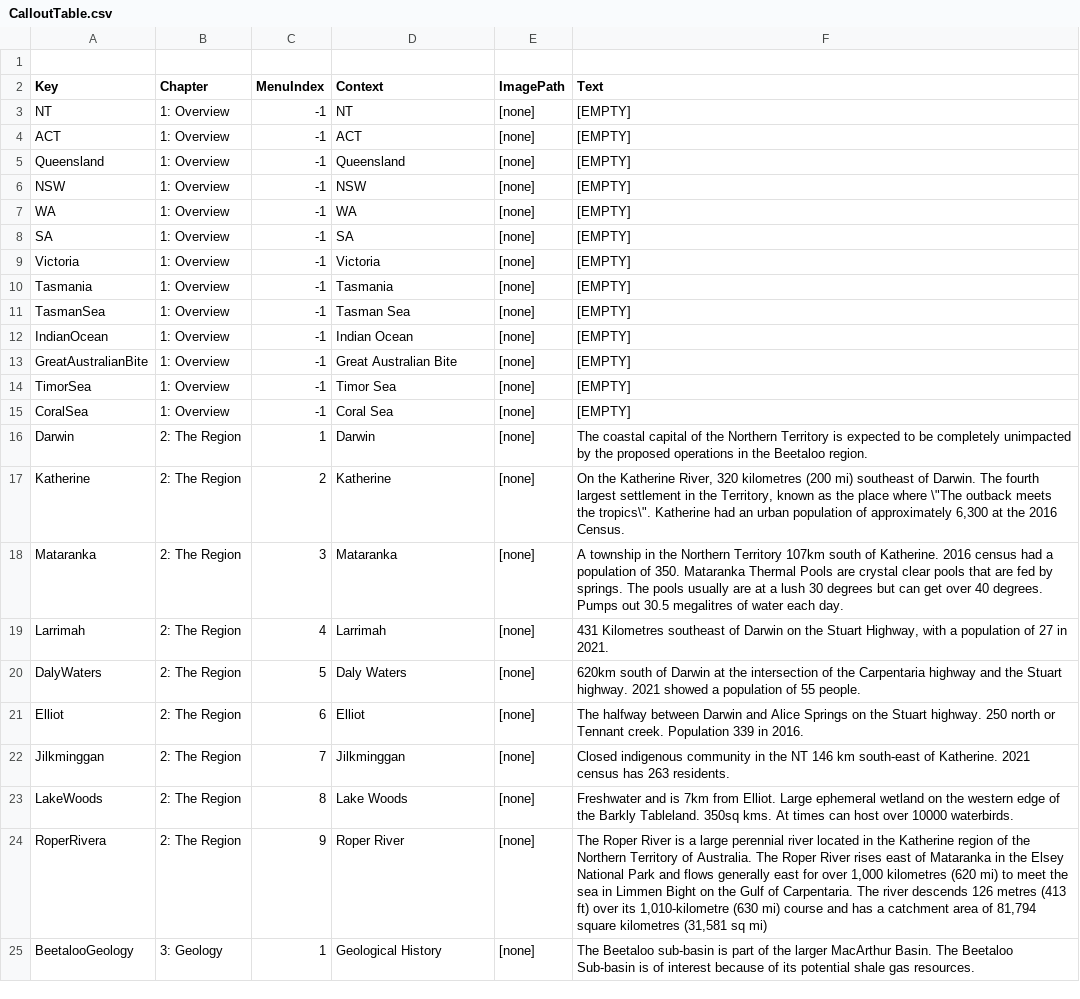
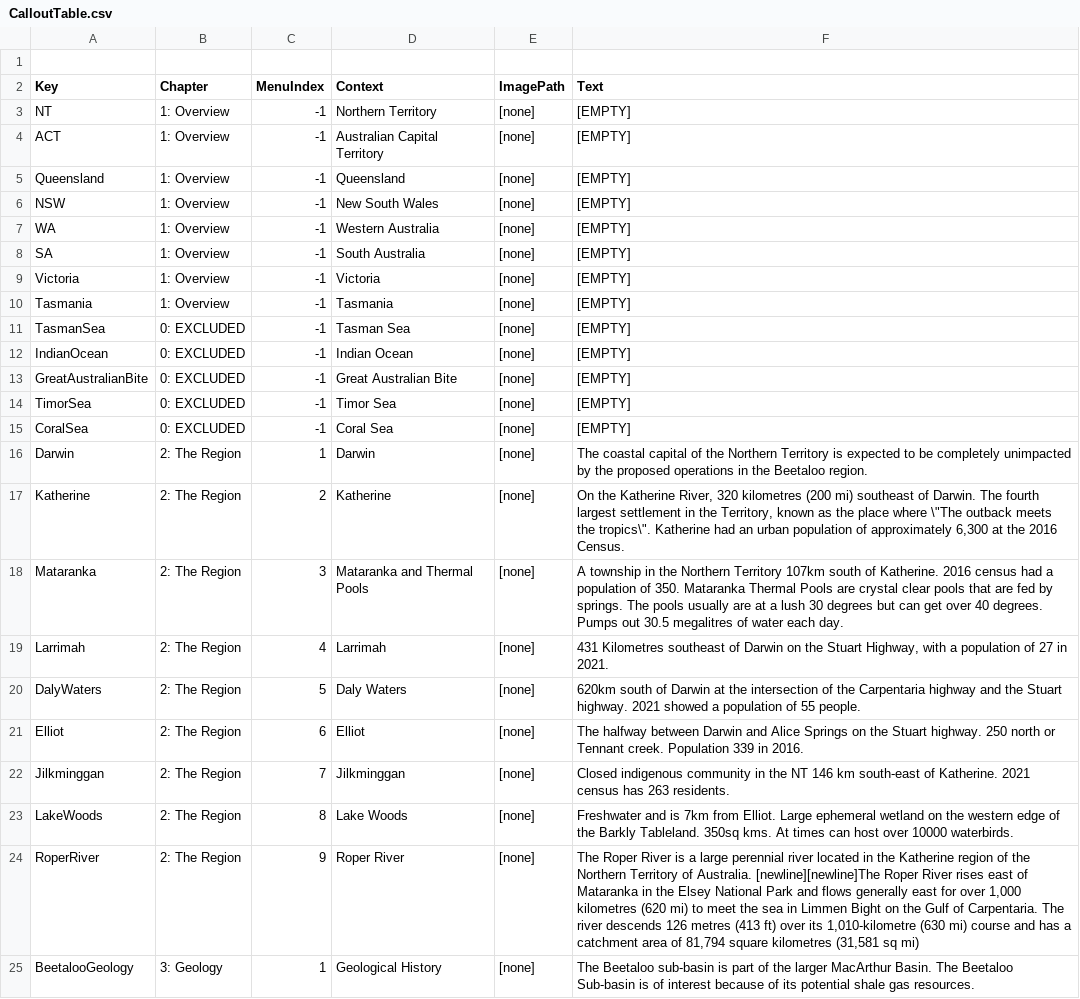
Before and after one commit to EyeCandyAnimation/Beetaloo, a CSV file: StreamingAssets/LocalDataFiles/CalloutTable.csv, drawn as a sheet; only a part is shown.

```diff
--- a/StreamingAssets/LocalDataFiles/CalloutTable.csv
+++ b/StreamingAssets/LocalDataFiles/CalloutTable.csv
@@ -2,18 +2,18 @@
 Key,Chapter,MenuIndex,Context,ImagePath,Text
-NT,1: Overview,-1,NT,[none],[EMPTY]
-ACT,1: Overview,-1,ACT,[none],[EMPTY]
+NT,1: Overview,-1,Northern Territory,[none],[EMPTY]
+ACT,1: Overview,-1,Australian Capital Territory,[none],[EMPTY]
 Queensland,1: Overview,-1,Queensland,[none],[EMPTY]
-NSW,1: Overview,-1,NSW,[none],[EMPTY]
-WA,1: Overview,-1,WA,[none],[EMPTY]
-SA,1: Overview,-1,SA,[none],[EMPTY]
+NSW,1: Overview,-1,New South Wales,[none],[EMPTY]
+WA,1: Overview,-1,Western Australia,[none],[EMPTY]
+SA,1: Overview,-1,South Australia,[none],[EMPTY]
 Victoria,1: Overview,-1,Victoria,[none],[EMPTY]
 Tasmania,1: Overview,-1,Tasmania,[none],[EMPTY]
-TasmanSea,1: Overview,-1,Tasman Sea,[none],[EMPTY]
-IndianOcean,1: Overview,-1,Indian Ocean,[none],[EMPTY]
-GreatAustralianBite,1: Overview,-1,Great Australian Bite,[none],[EMPTY]
-TimorSea,1: Overview,-1,Timor Sea,[none],[EMPTY]
-CoralSea,1: Overview,-1,Coral Sea,[none],[EMPTY]
+TasmanSea,0: EXCLUDED,-1,Tasman Sea,[none],[EMPTY]
+IndianOcean,0: EXCLUDED,-1,Indian Ocean,[none],[EMPTY]
+GreatAustralianBite,0: EXCLUDED,-1,Great Australian Bite,[none],[EMPTY]
+TimorSea,0: EXCLUDED,-1,Timor Sea,[none],[EMPTY]
+CoralSea,0: EXCLUDED,-1,Coral Sea,[none],[EMPTY]
 Darwin,2: The Region,1,Darwin,[none],The coastal capital of the Northern Territory is expected to be completely unimpacted by the proposed operations in the Beetaloo region.
 Katherine,2: The Region,2,Katherine,[none],"On the Katherine River, 320 kilometres (200 mi) southeast of Darwin. The fourth largest settlement in the Territory, known as the place where \""The outback meets the tropics\"". Katherine had an urban population of approximately 6,300 at the 2016 Census."
-Mataranka,2: The Region,3,Mataranka,[none],A township in the Northern Territory 107km south of Katherine. 2016 census had a population of 350. Mataranka Thermal Pools are crystal clear pools that are fed by springs. The pools usually are at a lush 30 degrees but can get over 40 degrees. Pumps out 30.5 megalitres of water each day.
+Mataranka,2: The Region,3,Mataranka and Thermal Pools,[none],A township in the Northern Territory 107km south of Katherine. 2016 census had a population of 350. Mataranka Thermal Pools are crystal clear pools that are fed by springs. The pools usually are at a lush 30 degrees but can get over 40 degrees. Pumps out 30.5 megalitres of water each day.
 Larrimah,2: The Region,4,Larrimah,[none],"431 Kilometres southeast of Darwin on the Stuart Highway, with a population of 27 in 2021."
@@ -23,3 +23,3 @@ Jilkminggan,2: The Region,7,Jilkminggan,[none],Closed indigenous community in th
 LakeWoods,2: The Region,8,Lake Woods,[none],Freshwater and is 7km from Elliot. Large ephemeral wetland on the western edge of the Barkly Tableland. 350sq kms. At times can host over 10000 waterbirds.
-RoperRivera,2: The Region,9,Roper River,[none],"The Roper River is a large perennial river located in the Katherine region of the Northern Territory of Australia. The Roper River rises east of Mataranka in the Elsey National Park and flows generally east for over 1,000 kilometres (620 mi) to meet the sea in Limmen Bight on the Gulf of Carpentaria. The river descends 126 metres (413 ft) over its 1,010-kilometre (630 mi) course and has a catchment area of 81,794 square kilometres (31,581 sq mi)"
+RoperRiver,2: The Region,9,Roper River,[none],"The Roper River is a large perennial river located in the Katherine region of the Northern Territory of Australia. [newline][newline]The Roper River rises east of Mataranka in the Elsey National Park and flows generally east for over 1,000 kilometres (620 mi) to meet the sea in Limmen Bight on the Gulf of Carpentaria. The river descends 126 metres (413 ft) over its 1,010-kilometre (630 mi) course and has a catchment area of 81,794 square kilometres (31,581 sq mi)"
 BeetalooGeology,3: Geology,1,Geological History,[none],The Beetaloo sub-basin is part of the larger MacArthur Basin. The Beetaloo Sub-basin is of interest because of its potential shale gas resources.
```
Also changed, not shown: StreamingAssets/LocalDataFiles/StringDirectory.csv, 4 other files.
